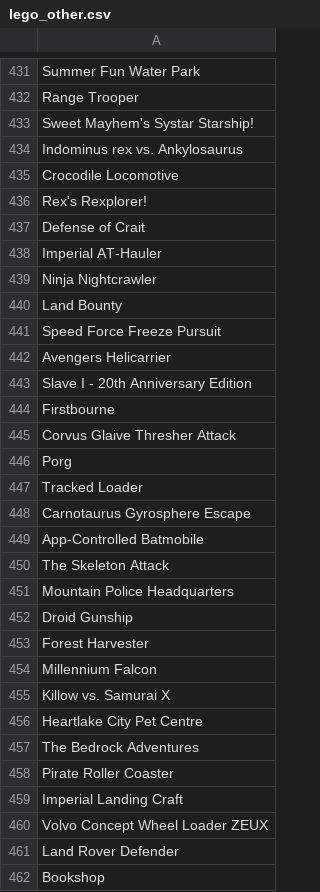
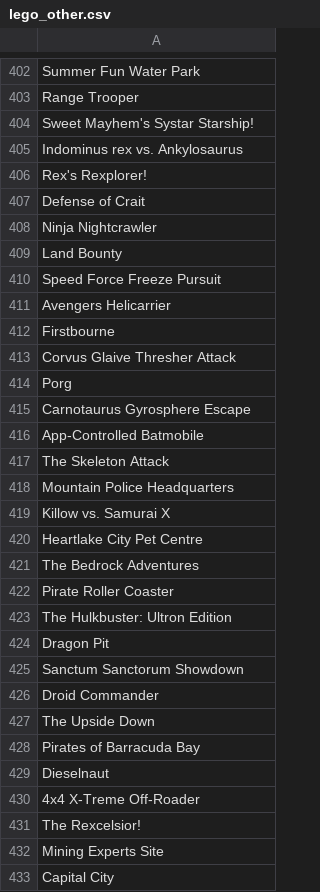
Before and after one commit to edvardbe/istt1003-30, a CSV file: lego_data/Data/lego_other.csv, drawn as a sheet; only a part is shown, gaps mark what is left out; the shorter side is filled out with more unchanged rows; the diff covers the shown part only.

```diff
--- a/lego_data/Data/lego_other.csv
+++ b/lego_data/Data/lego_other.csv
@@ -434,6 +405,4 @@ Sweet Mayhem's Systar Starship!
 Indominus rex vs. Ankylosaurus
-Crocodile Locomotive
 Rex's Rexplorer!
 Defense of Crait
-Imperial AT-Hauler
 Ninja Nightcrawler
@@ -442,3 +411,2 @@ Speed Force Freeze Pursuit
 Avengers Helicarrier
-Slave I - 20th Anniversary Edition
 Firstbourne
@@ -446,3 +414,2 @@ Corvus Glaive Thresher Attack
 Porg
-Tracked Loader
 Carnotaurus Gyrosphere Escape
@@ -451,5 +418,2 @@ The Skeleton Attack
 Mountain Police Headquarters
-Droid Gunship
-Forest Harvester
-Millennium Falcon
 Killow vs. Samurai X
@@ -458,5 +422 @@ The Bedrock Adventures
 Pirate Roller Coaster
-Imperial Landing Craft
-Volvo Concept Wheel Loader ZEUX
-Land Rover Defender
-Bookshop
```
Also changed, not shown: 44 removed rows elsewhere in this file, lego_data/Data/lego_with_type.csv, 1 other file.
